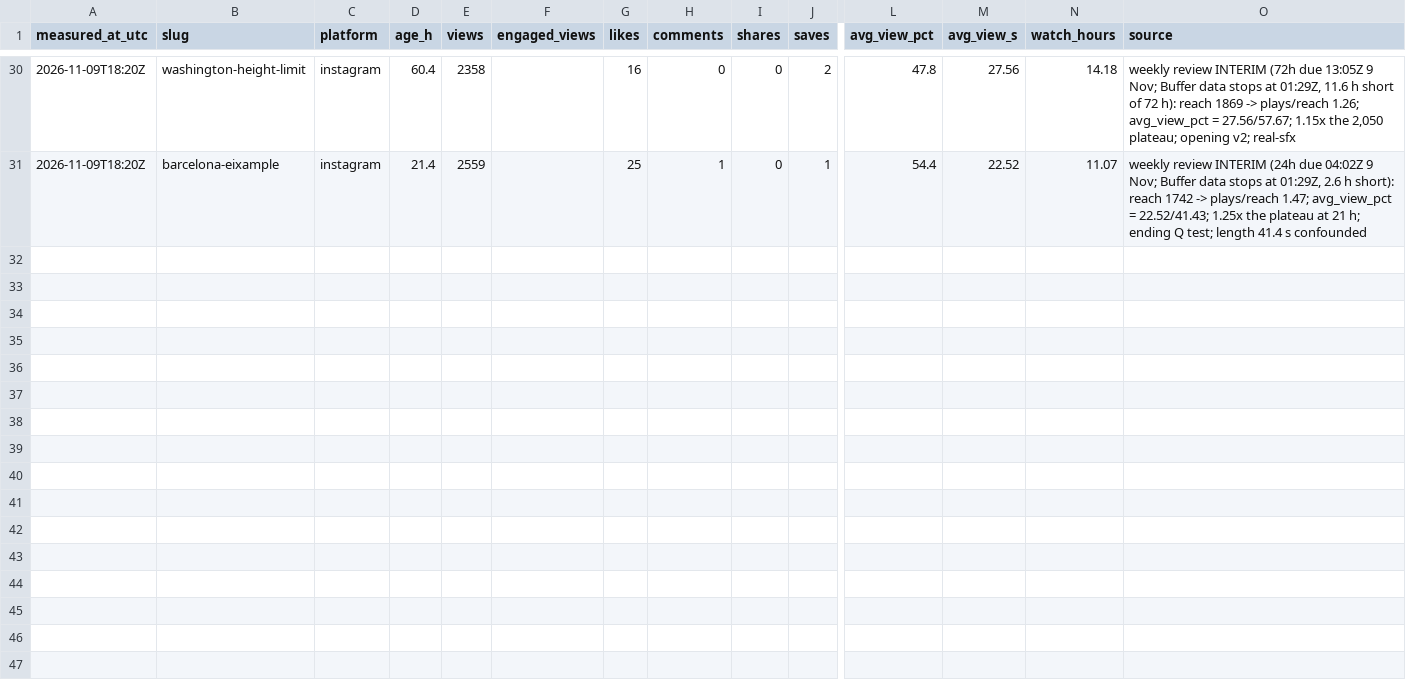
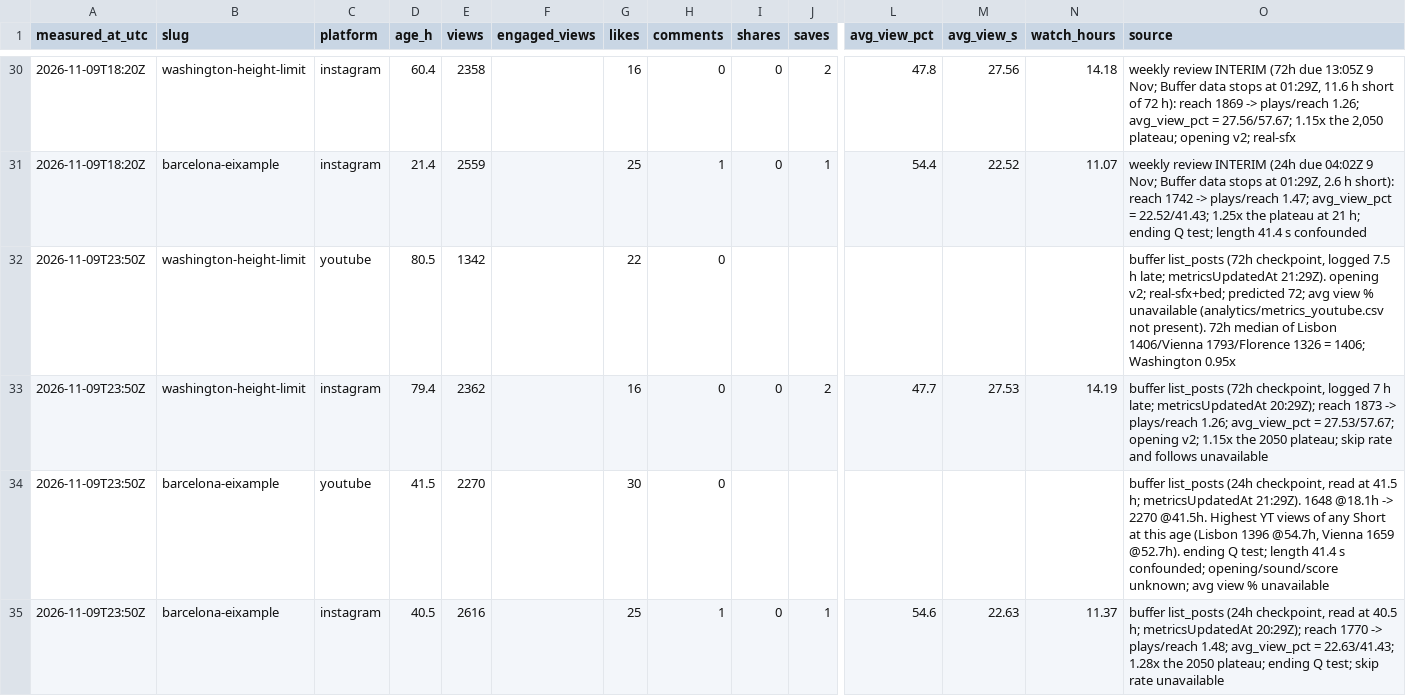
Before and after one commit to theshapeofthen/shapeofthen-media, a CSV file: analytics/metrics.csv, drawn as a sheet; only a part is shown, gaps mark what is left out; rows hold the shown columns only; the diff covers the shown part only; the diff names each change by its address in the sheet, - before the commit and + after, or states it on an @@ line.

```diff
--- a/analytics/metrics.csv
+++ b/analytics/metrics.csv
+row 32: 2026-11-09T23:50Z | washington-height-limit | youtube | 80.5 | 1342 |  | 22 | 0 |  |  |  |  |  | buffer list_posts (72h checkpoint, logged 7.5 h late; metricsUpdatedAt 21:29Z). opening v2; real-sfx+bed; predicted 72; avg view % unavailable (analytics/metrics_youtube.csv not present). 72h median of Lisbon 1406/Vienna 1793/Florence 1326 = 1406; Washington 0.95x
+row 33: 2026-11-09T23:50Z | washington-height-limit | instagram | 79.4 | 2362 |  | 16 | 0 | 0 | 2 | 47.7 | 27.53 | 14.19 | buffer list_posts (72h checkpoint, logged 7 h late; metricsUpdatedAt 20:29Z); reach 1873 -> plays/reach 1.26; avg_view_pct = 27.53/57.67; opening v2; 1.15x the 2050 plateau; skip rate and follows unavailable
+row 34: 2026-11-09T23:50Z | barcelona-eixample | youtube | 41.5 | 2270 |  | 30 | 0 |  |  |  |  |  | buffer list_posts (24h checkpoint, read at 41.5 h; metricsUpdatedAt 21:29Z). 1648 @18.1h -> 2270 @41.5h. Highest YT views of any Short at this age (Lisbon 1396 @54.7h, Vienna 1659 @52.7h). ending Q test; length 41.4 s confounded; opening/sound/score unknown; avg view % unavailable
+row 35: 2026-11-09T23:50Z | barcelona-eixample | instagram | 40.5 | 2616 |  | 25 | 1 | 0 | 1 | 54.6 | 22.63 | 11.37 | buffer list_posts (24h checkpoint, read at 40.5 h; metricsUpdatedAt 20:29Z); reach 1770 -> plays/reach 1.48; avg_view_pct = 22.63/41.43; 1.28x the 2050 plateau; ending Q test; skip rate unavailable
```
Also changed, not shown: 4 added rows elsewhere in this file.
